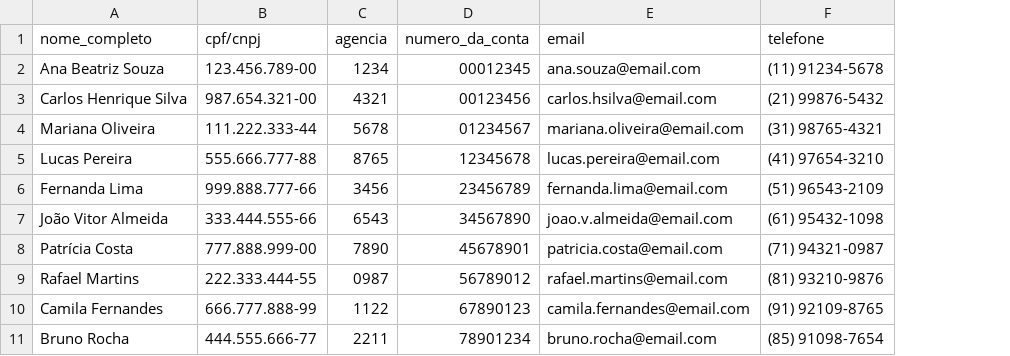
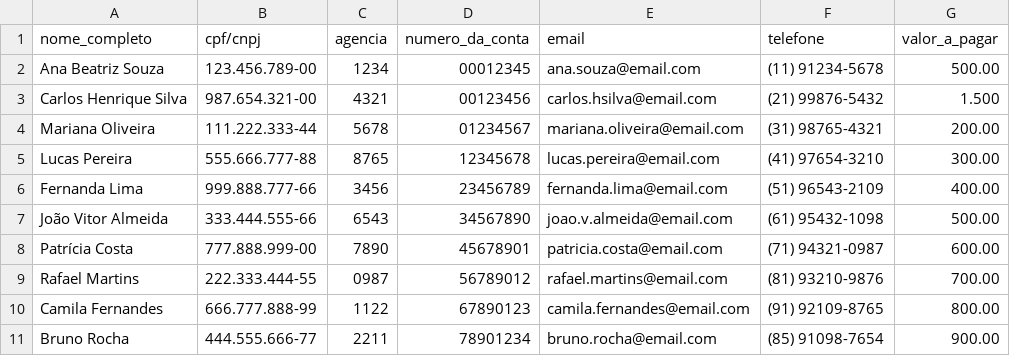
Before and after one commit to alexsanderkafka/rpa, a CSV file: python/clients.csv, drawn as a sheet; the diff names each change by its address in the sheet, - before the commit and + after, or states it on an @@ line.

Commit message:
Created table in frontend and updated backend

```diff
--- a/python/clients.csv
+++ b/python/clients.csv
+column G (valor_a_pagar), rows 2-11: 500.00 | 1.500 | 200.00 | 300.00 | 400.00 | 500.00 | 600.00 | 700.00 | 800.00 | 900.00
```
Also changed, not shown: 15 other files.
